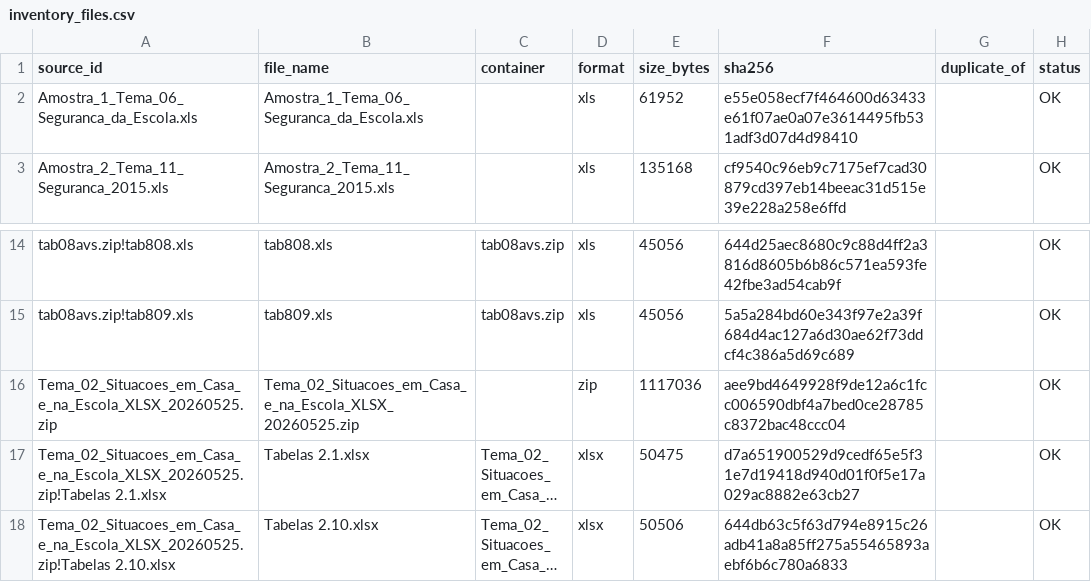
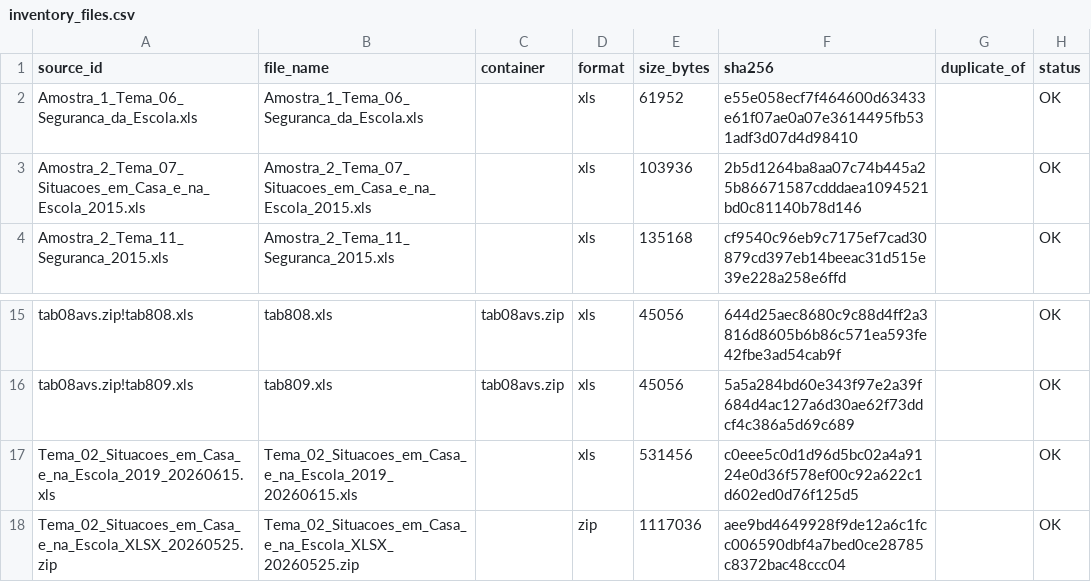
Before and after one commit to caiodantasx/Painel-Web-PENSE, a CSV file: data/processed/inventory_files.csv, drawn as a sheet; only a part is shown, gaps mark what is left out; the shorter side is filled out with more unchanged rows; long unchanged cells end in …; the diff names each change by its address in the sheet, - before the commit and + after, or states it on an @@ line.

```diff
--- a/data/processed/inventory_files.csv
+++ b/data/processed/inventory_files.csv
+row 3: Amostra_2_Tema_07_Situacoes_em_Casa_e_na_Escola_2015.xls | Amostra_2_Tema_07_Situacoes_em_Casa_e_na_Escola_2015.xls |  | xls | 103936 | 2b5d1264ba8aa07c74b445a25b86671587cdddaea1094521bd0c81140b78d146 |  | OK
+row 17: Tema_02_Situacoes_em_Casa_e_na_Escola_2019_20260615.xls | Tema_02_Situacoes_em_Casa_e_na_Escola_2019_20260615.xls |  | xls | 531456 | c0eee5c0d1d96d5bc02a4a9124e0d36f578ef00c92a622c1d602ed0d76f125d5 |  | OK
```
Also changed, not shown: config/microdata/comparability_decisions_MODELO.csv, data/curated/microdata_validation_summary.csv, 28 other files.
